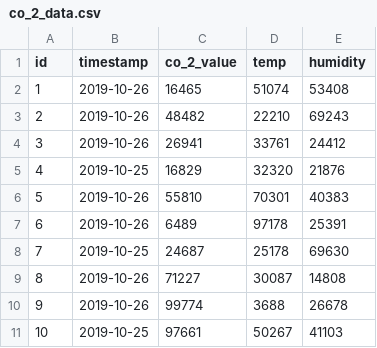
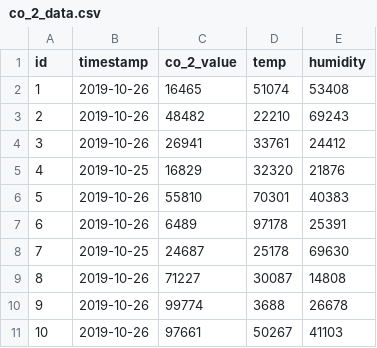
Before and after one commit to Le-G-u-y/trickPeopleToSaveTheWorld, a CSV file: src/main/resources/config/liquibase/fake-data/co_2_data.csv, drawn as a sheet.

```diff
--- a/src/main/resources/config/liquibase/fake-data/co_2_data.csv
+++ b/src/main/resources/config/liquibase/fake-data/co_2_data.csv
@@ -10,2 +10,2 @@ id;timestamp;co_2_value;temp;humidity
 9;2019-10-26;99774;3688;26678
-10;2019-10-25;97661;50267;41103
+10;2019-10-26;97661;50267;41103
```
Also changed, not shown: src/main/resources/config/liquibase/fake-data/animal.csv, 12 other files.
